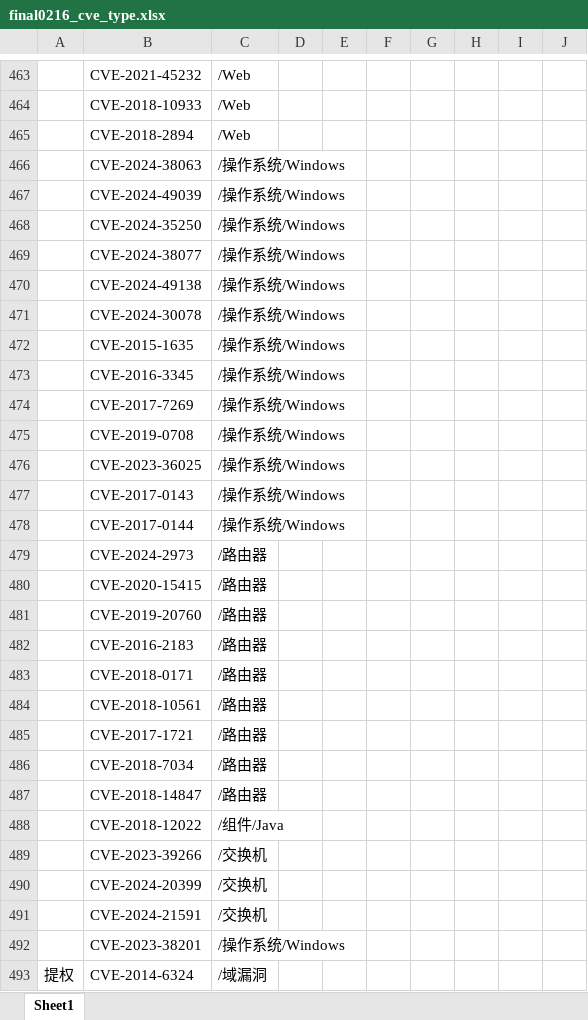
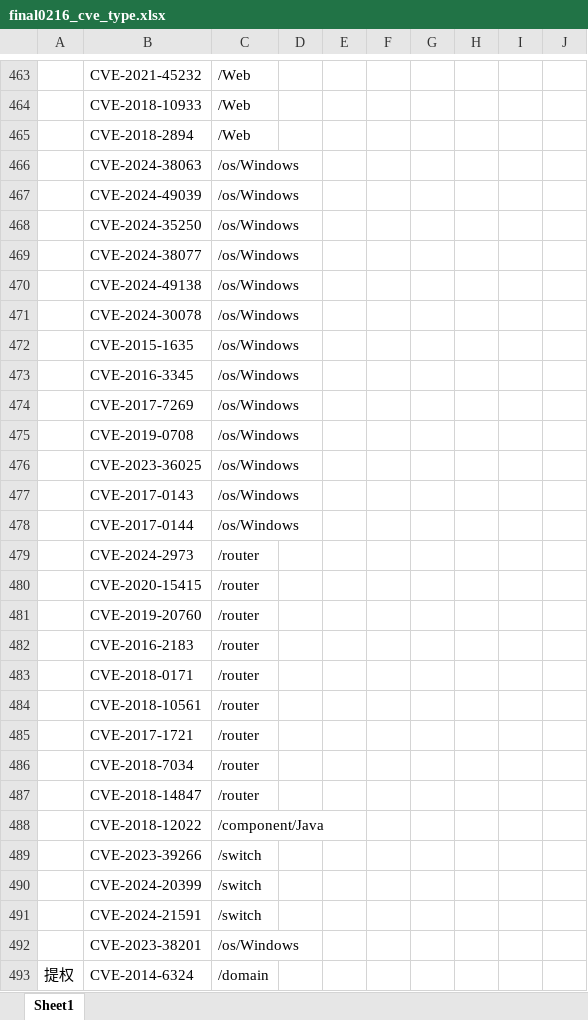
Before and after one commit to feifei-feifei-hub/Simulation-Modeling-for-Automated-Penetration-Testing, an Excel workbook: data_cve/final0216_cve_type.xlsx, sheet Sheet1, drawn as a sheet; only a part is shown, gaps mark what is left out; values as stored, in another font and other column widths than the file's, no borders; the diff covers the shown part only; the diff names each change by its address in the sheet, - before the commit and + after, or states it on an @@ line.

```diff
--- a/data_cve/final0216_cve_type.xlsx (sheet Sheet1)
+++ b/data_cve/final0216_cve_type.xlsx (sheet Sheet1)
-C466:C478: /操作系统/Windows
+C466:C478: /os/Windows
-C479:C487: /路由器
+C479:C487: /router
-C488: /组件/Java
+C488: /component/Java
-C489:C491: /交换机
+C489:C491: /switch
-C492: /操作系统/Windows
+C492: /os/Windows
-C493: /域漏洞
+C493: /domain
```
Also changed, not shown: 1 added row, 1 removed row and 388 edited cells elsewhere in this sheet, GPRP/data_cve/fei_cve_20230728.xlsx, data_cve/all_20240825.xlsx, 28 other files.
